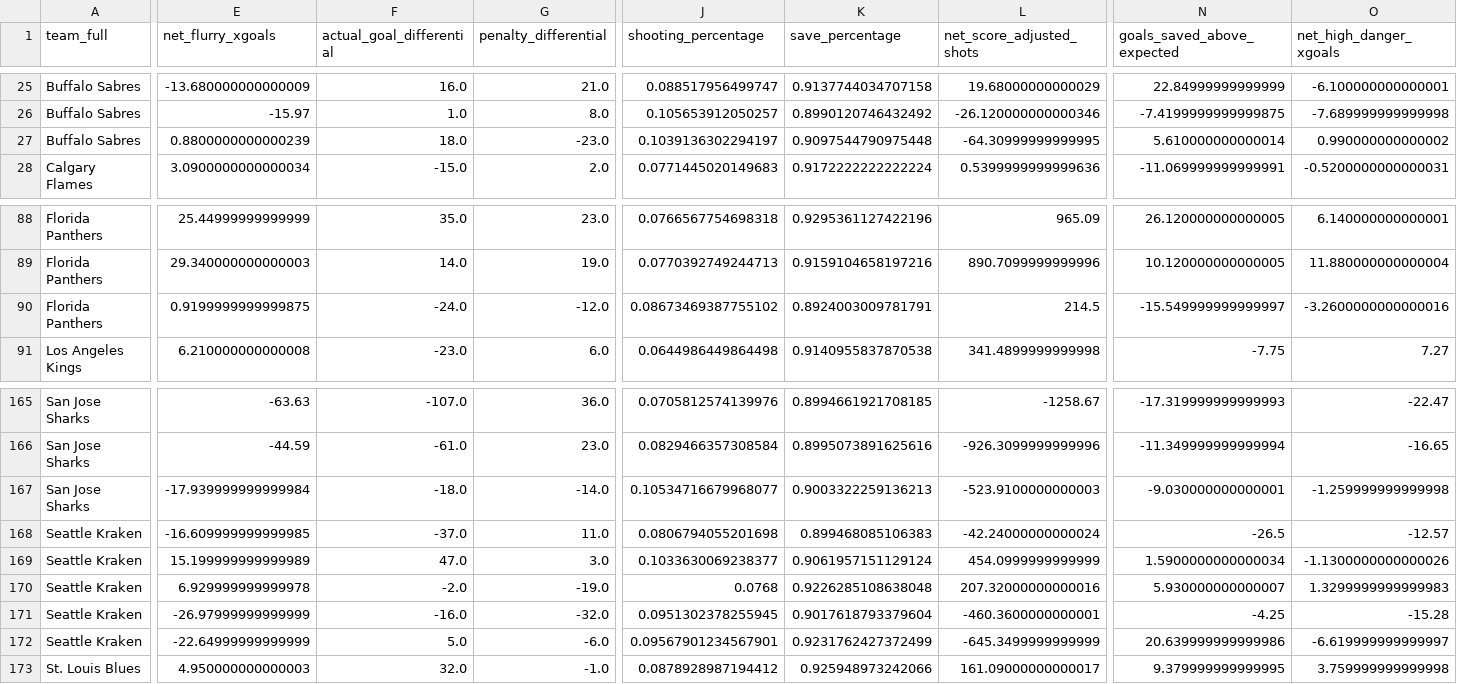
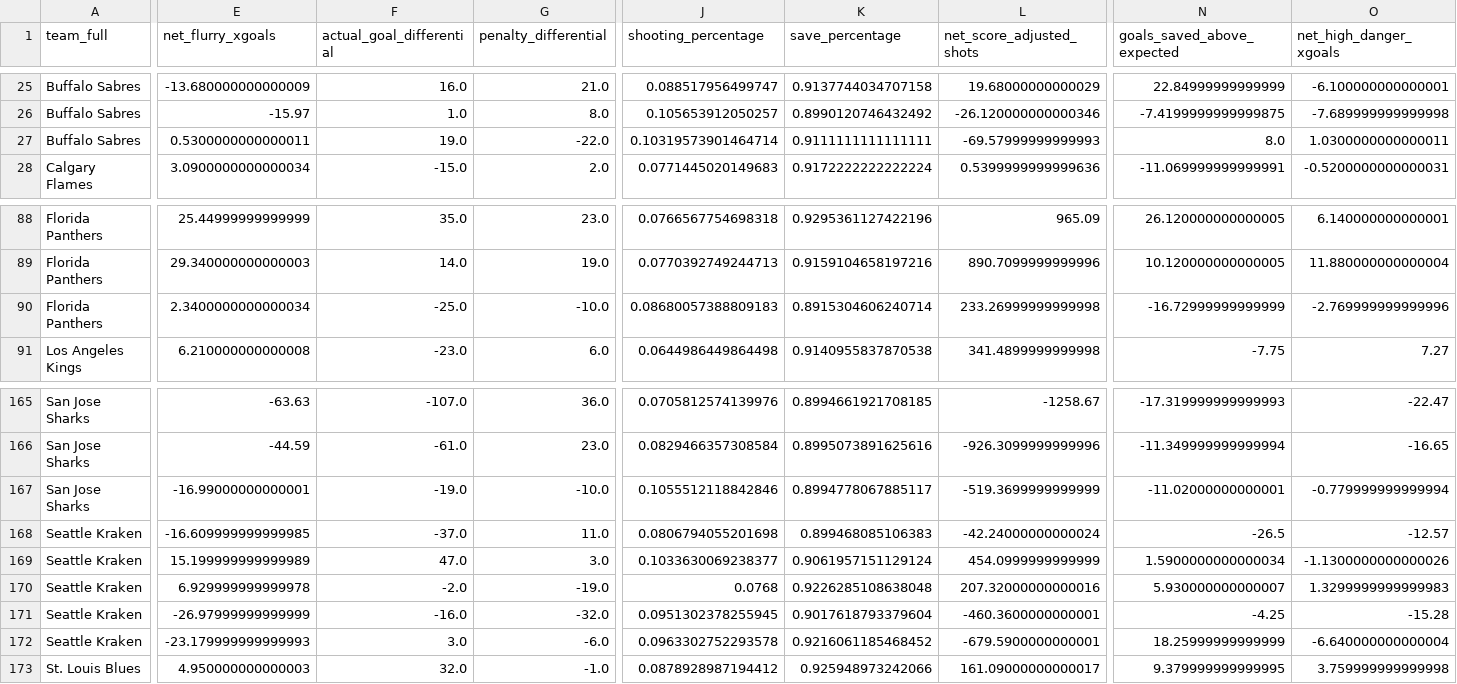
Before and after one commit to Jburn042/sens_analytics, a CSV file: data/team_season_metrics.csv, drawn as a sheet; only a part is shown, gaps mark what is left out; the diff covers the shown part only; the diff names each change by its address in the sheet, - before the commit and + after, or states it on an @@ line.

```diff
--- a/data/team_season_metrics.csv
+++ b/data/team_season_metrics.csv
-E27 (net_flurry_xgoals): 0.8800000000000239
+E27 (net_flurry_xgoals): 0.5300000000000011
-F27 (actual_goal_differential): 18.0
+F27 (actual_goal_differential): 19.0
-G27 (penalty_differential): -23.0
+G27 (penalty_differential): -22.0
-J27 (shooting_percentage): 0.1039136302294197
+J27 (shooting_percentage): 0.10319573901464714
-K27 (save_percentage): 0.9097544790975448
+K27 (save_percentage): 0.9111111111111111
-L27 (net_score_adjusted_shots): -64.30999999999995
+L27 (net_score_adjusted_shots): -69.57999999999993
-N27 (goals_saved_above_expected): 5.610000000000014
+N27 (goals_saved_above_expected): 8.0
-O27 (net_high_danger_xgoals): 0.990000000000002
+O27 (net_high_danger_xgoals): 1.0300000000000011
-E90 (net_flurry_xgoals): 0.9199999999999875
+E90 (net_flurry_xgoals): 2.3400000000000034
-F90 (actual_goal_differential): -24.0
+F90 (actual_goal_differential): -25.0
-G90 (penalty_differential): -12.0
+G90 (penalty_differential): -10.0
-J90 (shooting_percentage): 0.08673469387755102
+J90 (shooting_percentage): 0.08680057388809183
-K90 (save_percentage): 0.8924003009781791
+K90 (save_percentage): 0.8915304606240714
-L90 (net_score_adjusted_shots): 214.5
+L90 (net_score_adjusted_shots): 233.26999999999998
-N90 (goals_saved_above_expected): -15.549999999999997
+N90 (goals_saved_above_expected): -16.72999999999999
-O90 (net_high_danger_xgoals): -3.2600000000000016
+O90 (net_high_danger_xgoals): -2.769999999999996
-E167 (net_flurry_xgoals): -17.939999999999984
+E167 (net_flurry_xgoals): -16.99000000000001
-F167 (actual_goal_differential): -18.0
+F167 (actual_goal_differential): -19.0
-G167 (penalty_differential): -14.0
+G167 (penalty_differential): -10.0
-J167 (shooting_percentage): 0.10534716679968077
+J167 (shooting_percentage): 0.1055512118842846
-K167 (save_percentage): 0.9003322259136213
+K167 (save_percentage): 0.8994778067885117
-L167 (net_score_adjusted_shots): -523.9100000000003
+L167 (net_score_adjusted_shots): -519.3699999999999
-N167 (goals_saved_above_expected): -9.030000000000001
+N167 (goals_saved_above_expected): -11.02000000000001
-O167 (net_high_danger_xgoals): -1.259999999999998
+O167 (net_high_danger_xgoals): -0.779999999999994
-E172 (net_flurry_xgoals): -22.64999999999999
+E172 (net_flurry_xgoals): -23.179999999999993
-F172 (actual_goal_differential): 5.0
+F172 (actual_goal_differential): 3.0
-J172 (shooting_percentage): 0.09567901234567901
+J172 (shooting_percentage): 0.0963302752293578
-K172 (save_percentage): 0.9231762427372499
+K172 (save_percentage): 0.9216061185468452
-L172 (net_score_adjusted_shots): -645.3499999999999
+L172 (net_score_adjusted_shots): -679.5900000000001
-N172 (goals_saved_above_expected): 20.639999999999986
+N172 (goals_saved_above_expected): 18.25999999999999
-O172 (net_high_danger_xgoals): -6.619999999999997
+O172 (net_high_danger_xgoals): -6.640000000000004
```
Also changed, not shown: 57 edited cells elsewhere in this file, data/goalie_data.csv, 3 other files.
